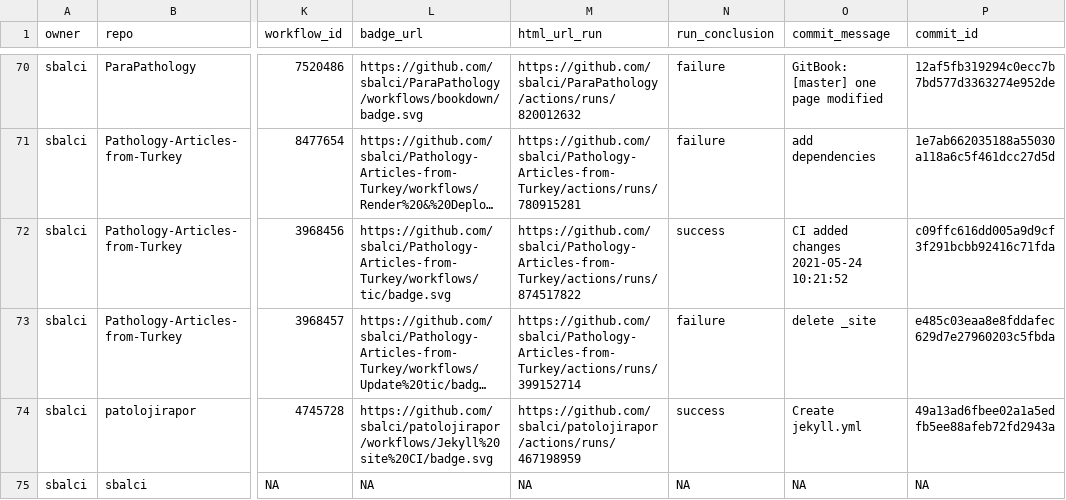
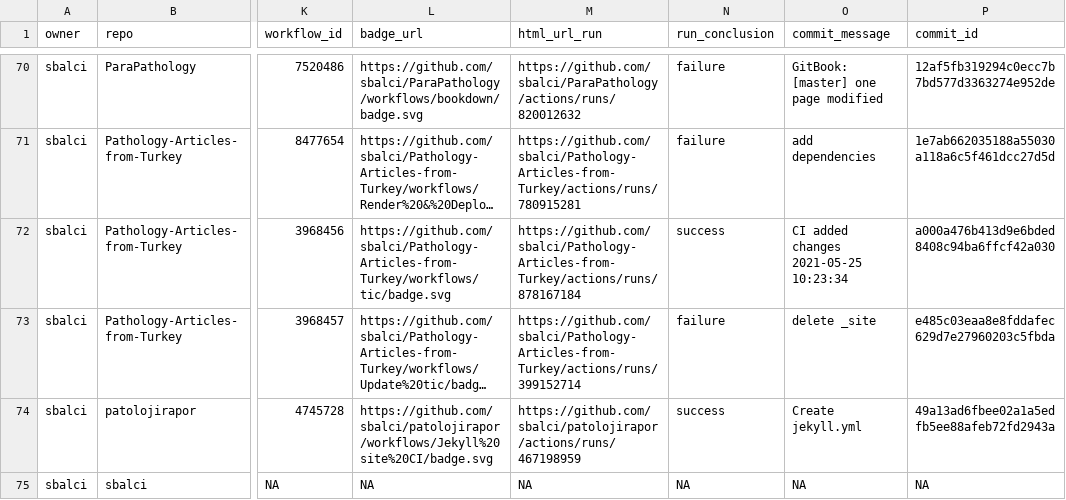
Before and after one commit to sbalci/status, a CSV file: repos.csv, drawn as a sheet; only a part is shown, gaps mark what is left out; long unchanged cells end in …; the diff covers the shown part only; the diff names each change by its address in the sheet, - before the commit and + after, or states it on an @@ line.

```diff
--- a/repos.csv
+++ b/repos.csv
-M72 (html_url_run): https://github.com/sbalci/Pathology-Articles-from-Turkey/actions/runs/874517822
+M72 (html_url_run): https://github.com/sbalci/Pathology-Articles-from-Turkey/actions/runs/878167184
-O72 (commit_message): CI added changes 2021-05-24 10:21:52
+O72 (commit_message): CI added changes 2021-05-25 10:23:34
-P72 (commit_id): c09ffc616dd005a9d9cf3f291bcbb92416c71fda
+P72 (commit_id): a000a476b413d9e6bded8408c94ba6ffcf42a030
```
Also changed, not shown: 11 edited cells elsewhere in this file, 1 other file.
